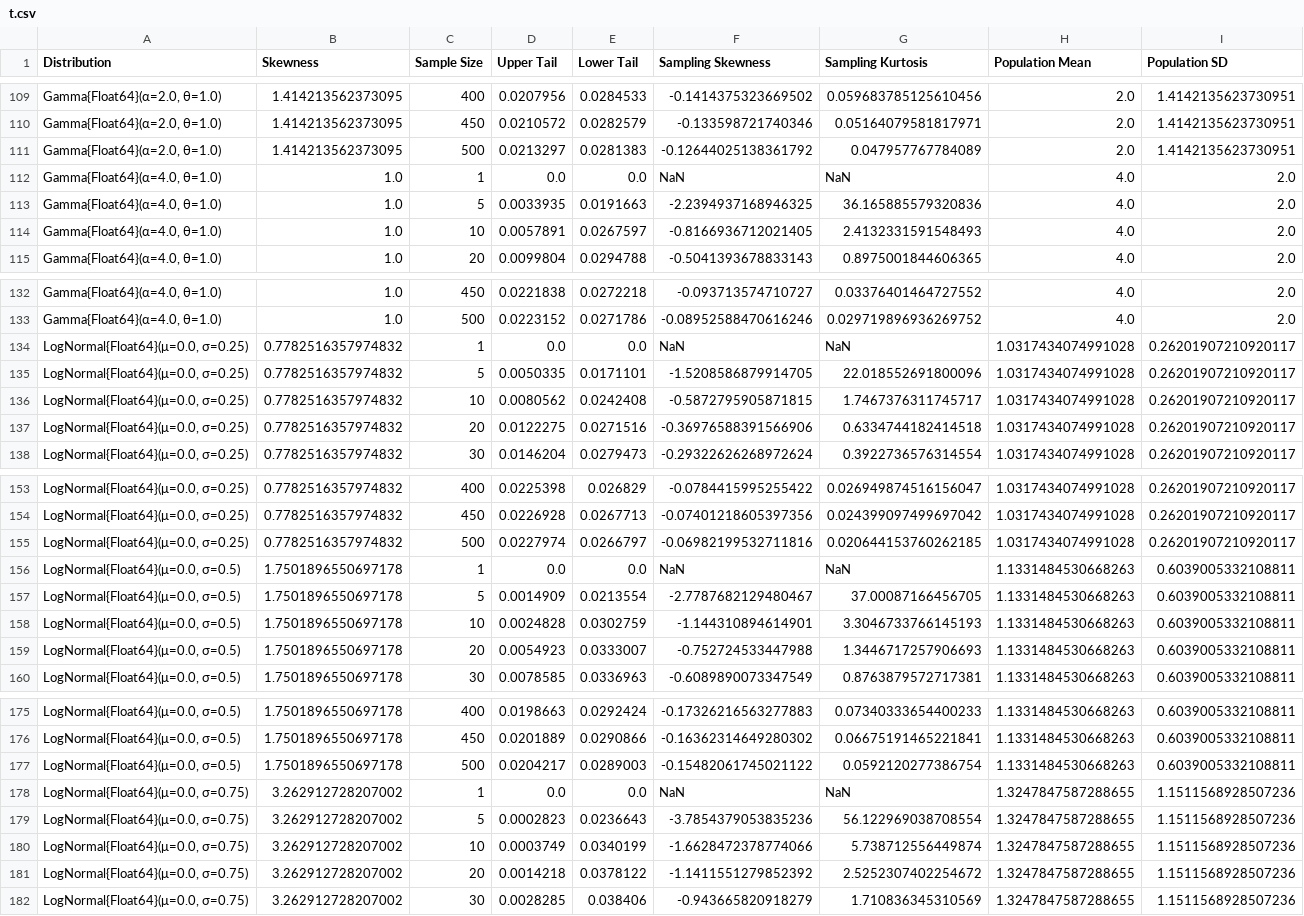
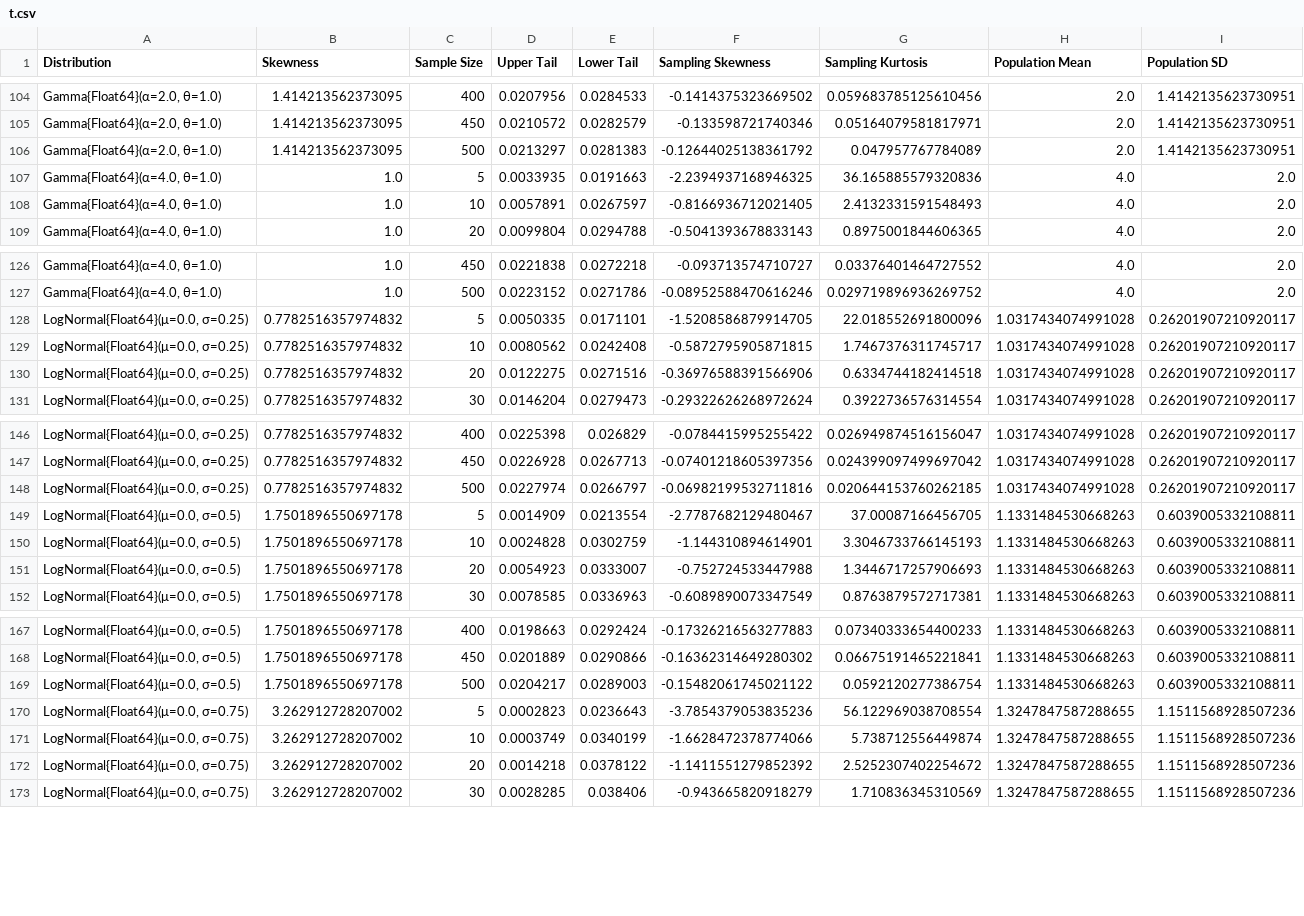
Before and after one commit to VisruthSK/CLT-Research, a CSV file: t.csv, drawn as a sheet; only a part is shown, gaps mark what is left out; the diff covers the shown part only; the diff names each change by its address in the sheet, - before the commit and + after, or states it on an @@ line.

```diff
--- a/t.csv
+++ b/t.csv
-row 112: Gamma{Float64}(α=4.0, θ=1.0) | 1.0 | 1 | 0.0 | 0.0 | NaN | NaN | 4.0 | 2.0
-row 134: LogNormal{Float64}(μ=0.0, σ=0.25) | 0.7782516357974832 | 1 | 0.0 | 0.0 | NaN | NaN | 1.0317434074991028 | 0.26201907210920117
-row 156: LogNormal{Float64}(μ=0.0, σ=0.5) | 1.7501896550697178 | 1 | 0.0 | 0.0 | NaN | NaN | 1.1331484530668263 | 0.6039005332108811
-row 178: LogNormal{Float64}(μ=0.0, σ=0.75) | 3.262912728207002 | 1 | 0.0 | 0.0 | NaN | NaN | 1.3247847587288655 | 1.1511568928507236
```
Also changed, not shown: 5 removed rows elsewhere in this file, means.csv, 1 other file.
